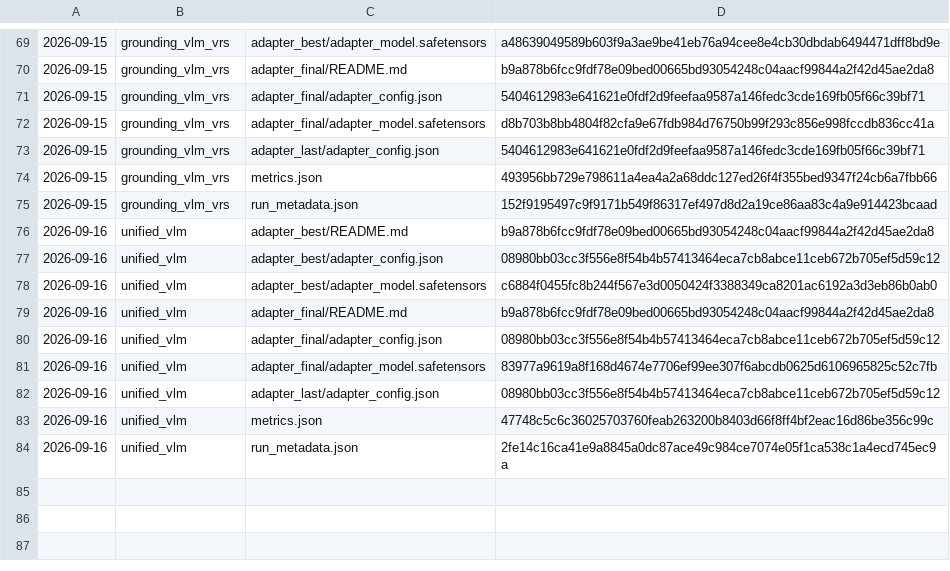
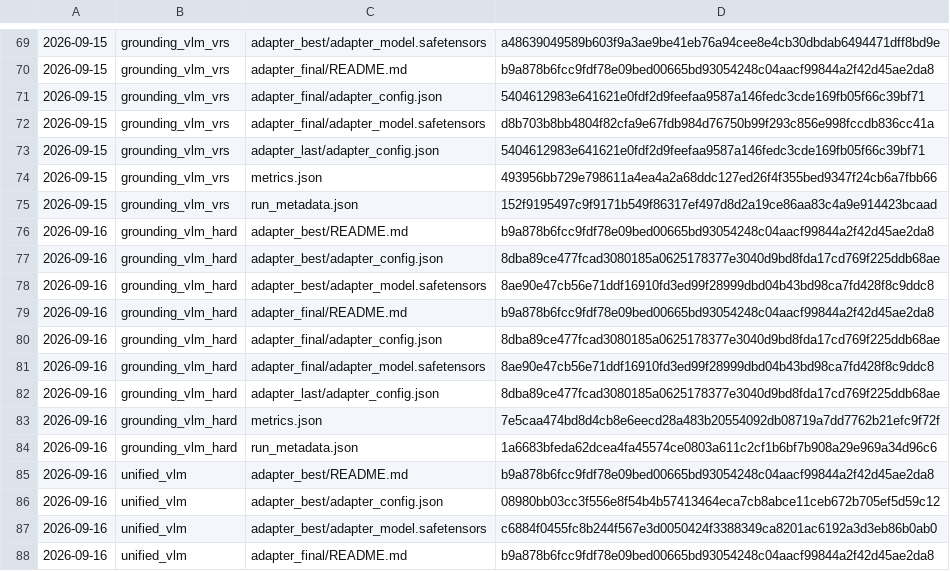
Before and after one commit to aditya-coder07/SatQuery_AI, a TSV file: artifacts/best_models/checksums.tsv, drawn as a sheet; only a part is shown, gaps mark what is left out; the shorter side is filled out with more unchanged rows; the diff names each change by its address in the sheet, - before the commit and + after, or states it on an @@ line.

```diff
--- a/artifacts/best_models/checksums.tsv
+++ b/artifacts/best_models/checksums.tsv
+row 76: 2026-09-16 | grounding_vlm_hard | adapter_best/README.md | b9a878b6fcc9fdf78e09bed00665bd93054248c04aacf99844a2f42d45ae2da8
+row 77: 2026-09-16 | grounding_vlm_hard | adapter_best/adapter_config.json | 8dba89ce477fcad3080185a0625178377e3040d9bd8fda17cd769f225ddb68ae
+row 78: 2026-09-16 | grounding_vlm_hard | adapter_best/adapter_model.safetensors | 8ae90e47cb56e71ddf16910fd3ed99f28999dbd04b43bd98ca7fd428f8c9ddc8
+row 79: 2026-09-16 | grounding_vlm_hard | adapter_final/README.md | b9a878b6fcc9fdf78e09bed00665bd93054248c04aacf99844a2f42d45ae2da8
+row 80: 2026-09-16 | grounding_vlm_hard | adapter_final/adapter_config.json | 8dba89ce477fcad3080185a0625178377e3040d9bd8fda17cd769f225ddb68ae
+row 81: 2026-09-16 | grounding_vlm_hard | adapter_final/adapter_model.safetensors | 8ae90e47cb56e71ddf16910fd3ed99f28999dbd04b43bd98ca7fd428f8c9ddc8
+row 82: 2026-09-16 | grounding_vlm_hard | adapter_last/adapter_config.json | 8dba89ce477fcad3080185a0625178377e3040d9bd8fda17cd769f225ddb68ae
+row 83: 2026-09-16 | grounding_vlm_hard | metrics.json | 7e5caa474bd8d4cb8e6eecd28a483b20554092db08719a7dd7762b21efc9f72f
+row 84: 2026-09-16 | grounding_vlm_hard | run_metadata.json | 1a6683bfeda62dcea4fa45574ce0803a611c2cf1b6bf7b908a29e969a34d96c6
```
Also changed, not shown: 5 other files.
